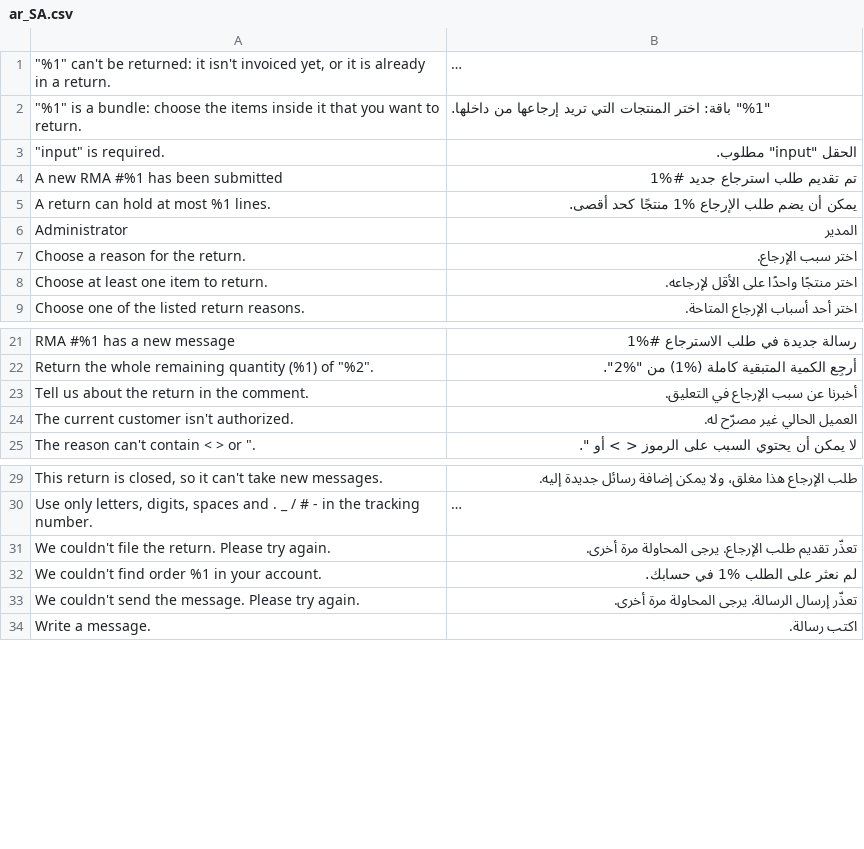
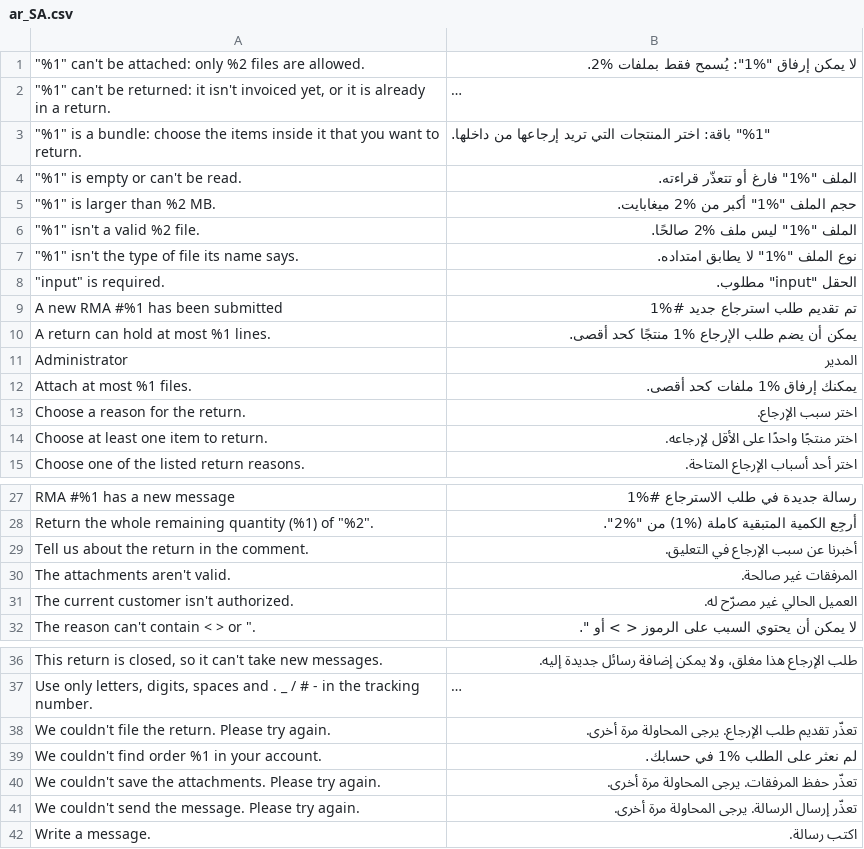
Before and after one commit to magentoegypt/multivendor, a CSV file: app/code/MagentoEgypt/HubAppReturns/i18n/ar_SA.csv, drawn as a sheet; only a part is shown, gaps mark what is left out; long unchanged cells end in …; the diff names each change by its address in the sheet, - before the commit and + after, or states it on an @@ line.

```diff
--- a/app/code/MagentoEgypt/HubAppReturns/i18n/ar_SA.csv
+++ b/app/code/MagentoEgypt/HubAppReturns/i18n/ar_SA.csv
+row 1: "%1" can't be attached: only %2 files are allowed. | لا يمكن إرفاق "%1": يُسمح فقط بملفات %2.
+row 4: "%1" is empty or can't be read. | الملف "%1" فارغ أو تتعذّر قراءته.
+row 5: "%1" is larger than %2 MB. | حجم الملف "%1" أكبر من %2 ميغابايت.
+row 6: "%1" isn't a valid %2 file. | الملف "%1" ليس ملف %2 صالحًا.
+row 7: "%1" isn't the type of file its name says. | نوع الملف "%1" لا يطابق امتداده.
+row 12: Attach at most %1 files. | يمكنك إرفاق %1 ملفات كحد أقصى.
+row 30: The attachments aren't valid. | المرفقات غير صالحة.
+row 40: We couldn't save the attachments. Please try again. | تعذّر حفظ المرفقات. يرجى المحاولة مرة أخرى.
```
Also changed, not shown: app/code/MagentoEgypt/HubAppReturns/i18n/en_US.csv, 15 other files.
